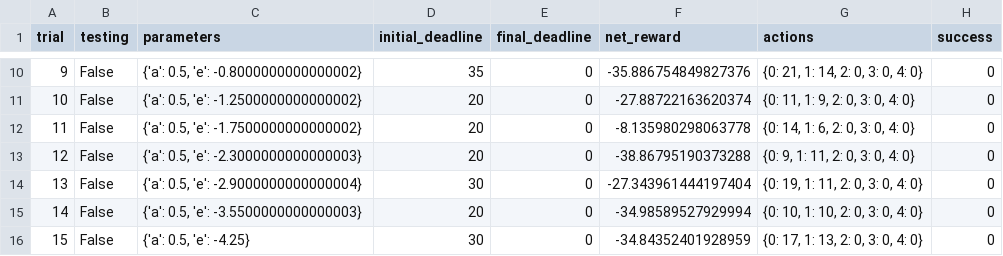
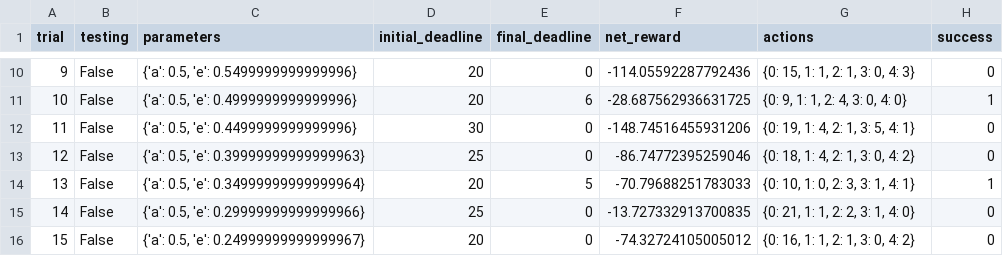
Before and after one commit to subhakarks/machine-learning, a CSV file: MLND-udacity/projects/smartcab/logs/sim_default-learning.csv, drawn as a sheet; only a part is shown, gaps mark what is left out; the diff covers the shown part only.

```diff
--- a/MLND-udacity/projects/smartcab/logs/sim_default-learning.csv
+++ b/MLND-udacity/projects/smartcab/logs/sim_default-learning.csv
@@ -10,7 +10,7 @@ trial,testing,parameters,initial_deadline,final_deadline,net_reward,actions,succ
-9,False,"{'a': 0.5, 'e': -0.8000000000000002}",35,0,-35.886754849827376,"{0: 21, 1: 14, 2: 0, 3: 0, 4: 0}",0
-10,False,"{'a': 0.5, 'e': -1.2500000000000002}",20,0,-27.88722163620374,"{0: 11, 1: 9, 2: 0, 3: 0, 4: 0}",0
-11,False,"{'a': 0.5, 'e': -1.7500000000000002}",20,0,-8.135980298063778,"{0: 14, 1: 6, 2: 0, 3: 0, 4: 0}",0
-12,False,"{'a': 0.5, 'e': -2.3000000000000003}",20,0,-38.86795190373288,"{0: 9, 1: 11, 2: 0, 3: 0, 4: 0}",0
-13,False,"{'a': 0.5, 'e': -2.9000000000000004}",30,0,-27.343961444197404,"{0: 19, 1: 11, 2: 0, 3: 0, 4: 0}",0
-14,False,"{'a': 0.5, 'e': -3.5500000000000003}",20,0,-34.98589527929994,"{0: 10, 1: 10, 2: 0, 3: 0, 4: 0}",0
-15,False,"{'a': 0.5, 'e': -4.25}",30,0,-34.84352401928959,"{0: 17, 1: 13, 2: 0, 3: 0, 4: 0}",0
+9,False,"{'a': 0.5, 'e': 0.5499999999999996}",20,0,-114.05592287792436,"{0: 15, 1: 1, 2: 1, 3: 0, 4: 3}",0
+10,False,"{'a': 0.5, 'e': 0.4999999999999996}",20,6,-28.687562936631725,"{0: 9, 1: 1, 2: 4, 3: 0, 4: 0}",1
+11,False,"{'a': 0.5, 'e': 0.4499999999999996}",30,0,-148.74516455931206,"{0: 19, 1: 4, 2: 1, 3: 5, 4: 1}",0
+12,False,"{'a': 0.5, 'e': 0.39999999999999963}",25,0,-86.74772395259046,"{0: 18, 1: 4, 2: 1, 3: 0, 4: 2}",0
+13,False,"{'a': 0.5, 'e': 0.34999999999999964}",20,5,-70.79688251783033,"{0: 10, 1: 0, 2: 3, 3: 1, 4: 1}",1
+14,False,"{'a': 0.5, 'e': 0.29999999999999966}",25,0,-13.727332913700835,"{0: 21, 1: 1, 2: 2, 3: 1, 4: 0}",0
+15,False,"{'a': 0.5, 'e': 0.24999999999999967}",20,0,-74.32724105005012,"{0: 16, 1: 1, 2: 1, 3: 0, 4: 2}",0
```
Also changed, not shown: 93 edited cells elsewhere in this file, 3 other files.
